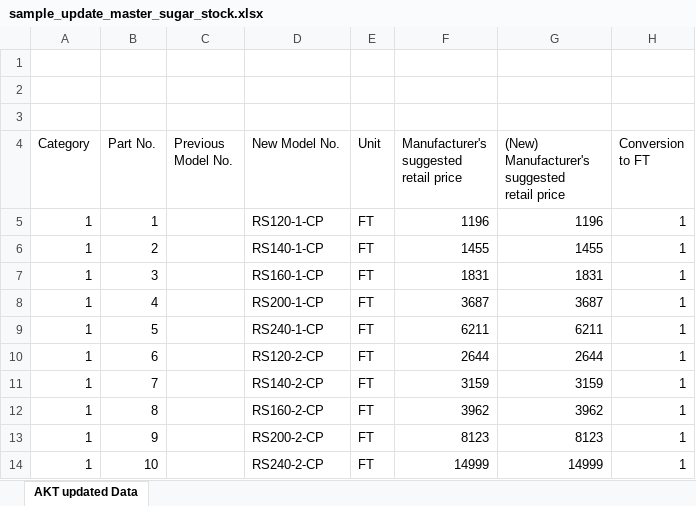
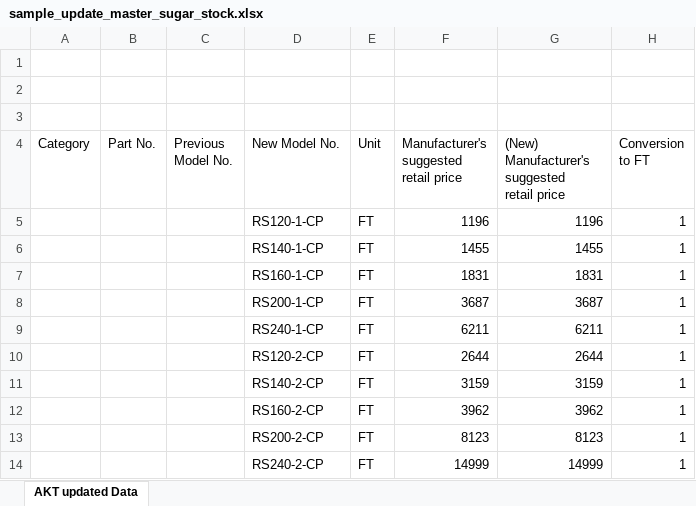
Before and after one commit to isaranakavisute/tsubakimoto_backend, an Excel workbook: uploaded_files/sample_update_master_sugar_stock.xlsx, sheet AKT updated Data, drawn as a sheet; only a part is shown; values as stored, in another font and other column widths than the file's, no borders; the diff names each change by its address in the sheet, - before the commit and + after, or states it on an @@ line.

Commit message:
sync git

```diff
--- a/uploaded_files/sample_update_master_sugar_stock.xlsx (sheet AKT updated Data)
+++ b/uploaded_files/sample_update_master_sugar_stock.xlsx (sheet AKT updated Data)
-A5:A14 (Category): 1
+A5:A14 (Category): (empty)
-B5 (Part No.): 1
+B5 (Part No.): (empty)
-B6 (Part No.): 2
+B6 (Part No.): (empty)
-B7 (Part No.): 3
+B7 (Part No.): (empty)
-B8 (Part No.): 4
+B8 (Part No.): (empty)
-B9 (Part No.): 5
+B9 (Part No.): (empty)
-B10 (Part No.): 6
+B10 (Part No.): (empty)
-B11 (Part No.): 7
+B11 (Part No.): (empty)
-B12 (Part No.): 8
+B12 (Part No.): (empty)
-B13 (Part No.): 9
+B13 (Part No.): (empty)
-B14 (Part No.): 10
+B14 (Part No.): (empty)
```
